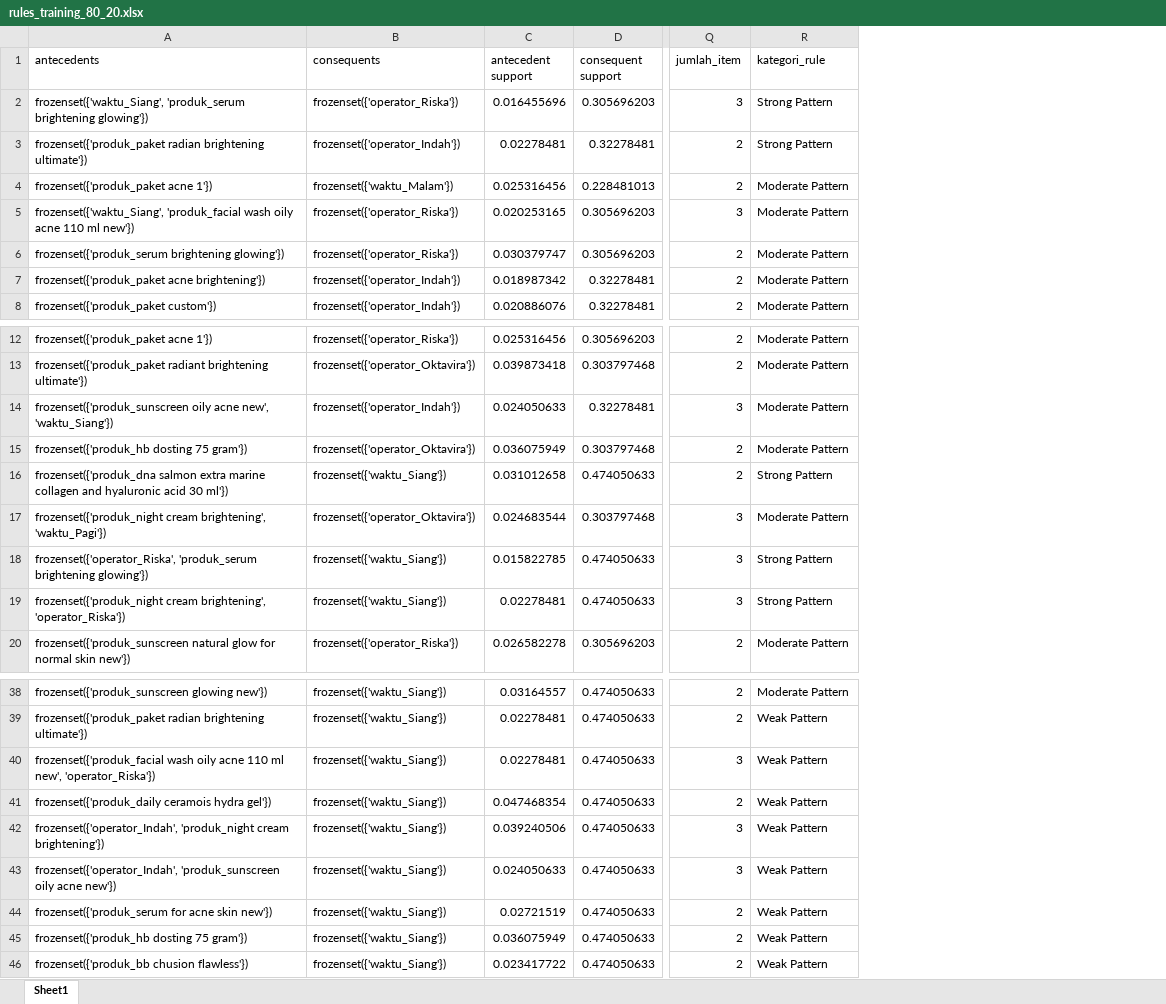
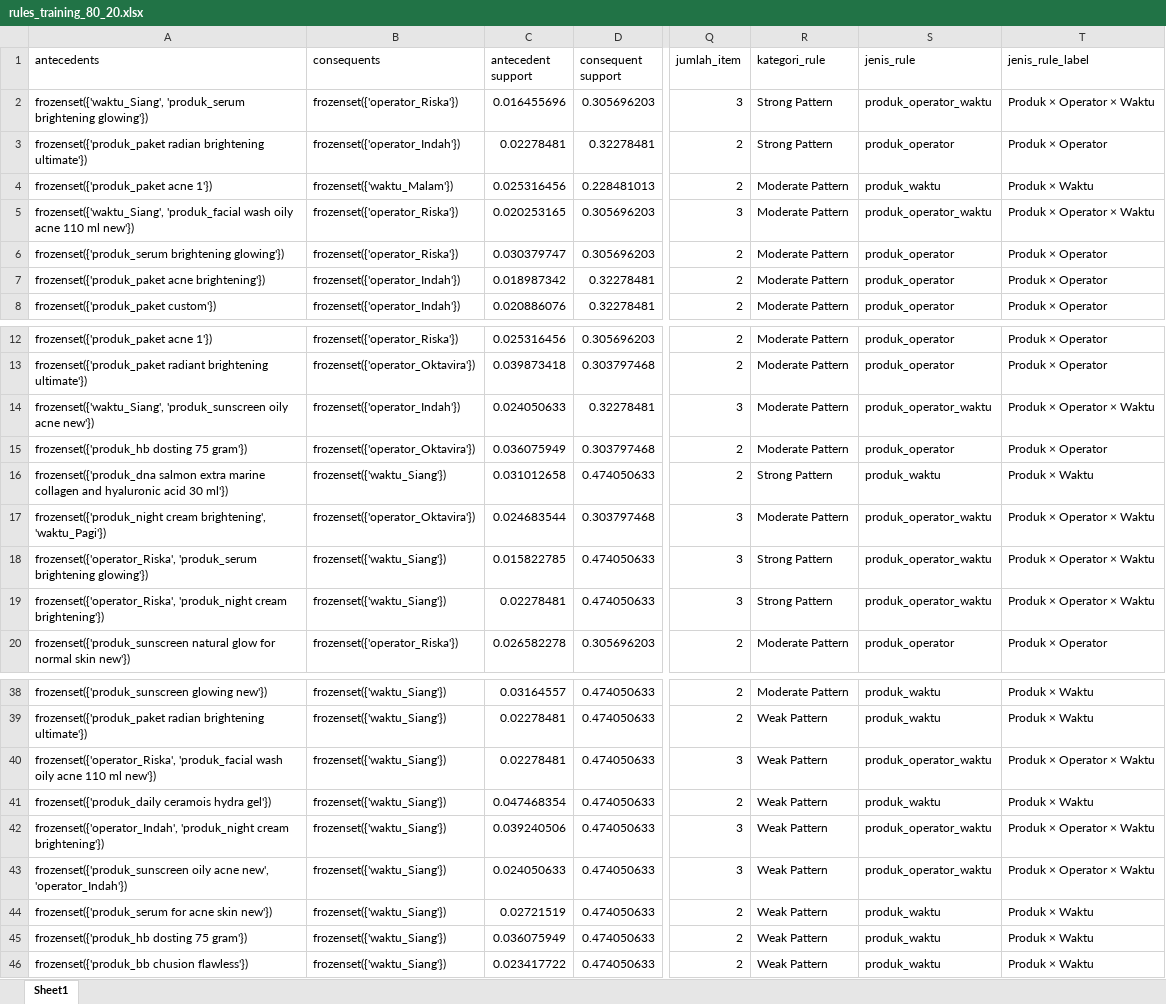
Before and after one commit to laiqahnm/Analisis-Asosiasi-FP-Growth-Data-Penjualan, an Excel workbook: output/training_result_databaru/rules_training_80_20.xlsx, sheet Sheet1, drawn as a sheet; only a part is shown, gaps mark what is left out; values as stored, in another font and other column widths than the file's, no borders; the diff names each change by its address in the sheet, - before the commit and + after, or states it on an @@ line.

```diff
--- a/output/training_result_databaru/rules_training_80_20.xlsx (sheet Sheet1)
+++ b/output/training_result_databaru/rules_training_80_20.xlsx (sheet Sheet1)
+column S (jenis_rule), rows 2-8: produk_operator_waktu | produk_operator | produk_waktu | produk_operator_waktu | produk_operator | produk_operator | produk_operator; rows 12-20: produk_operator | produk_operator | produk_operator_waktu | produk_operator | produk_waktu | produk_operator_waktu | produk_operator_waktu | produk_operator_waktu | produk_operator; rows 38-46: produk_waktu | produk_waktu | produk_operator_waktu | produk_waktu | produk_operator_waktu | produk_operator_waktu | produk_waktu | produk_waktu | produk_waktu
+column T (jenis_rule_label), rows 2-8: Produk × Operator × Waktu | Produk × Operator | Produk × Waktu | Produk × Operator × Waktu | Produk × Operator | Produk × Operator | Produk × Operator; rows 12-20: Produk × Operator | Produk × Operator | Produk × Operator × Waktu | Produk × Operator | Produk × Waktu | Produk × Operator × Waktu | Produk × Operator × Waktu | Produk × Operator × Waktu | Produk × Operator; rows 38-46: Produk × Waktu | Produk × Waktu | Produk × Operator × Waktu | Produk × Waktu | Produk × Operator × Waktu | Produk × Operator × Waktu | Produk × Waktu | Produk × Waktu | Produk × Waktu
-A14 (antecedents): frozenset({'produk_sunscreen oily acne new', 'waktu_Siang'})
+A14 (antecedents): frozenset({'waktu_Siang', 'produk_sunscreen oily acne new'})
-A19 (antecedents): frozenset({'produk_night cream brightening', 'operator_Riska'})
+A19 (antecedents): frozenset({'operator_Riska', 'produk_night cream brightening'})
-A40 (antecedents): frozenset({'produk_facial wash oily acne 110 ml new', 'operator_Riska'})
+A40 (antecedents): frozenset({'operator_Riska', 'produk_facial wash oily acne 110 ml new'})
-A43 (antecedents): frozenset({'operator_Indah', 'produk_sunscreen oily acne new'})
+A43 (antecedents): frozenset({'produk_sunscreen oily acne new', 'operator_Indah'})
```
Also changed, not shown: output/training_result_databaru/rules_training_60_40.xlsx, output/training_result_databaru/rules_training_70_30.xlsx, 28 other files.
